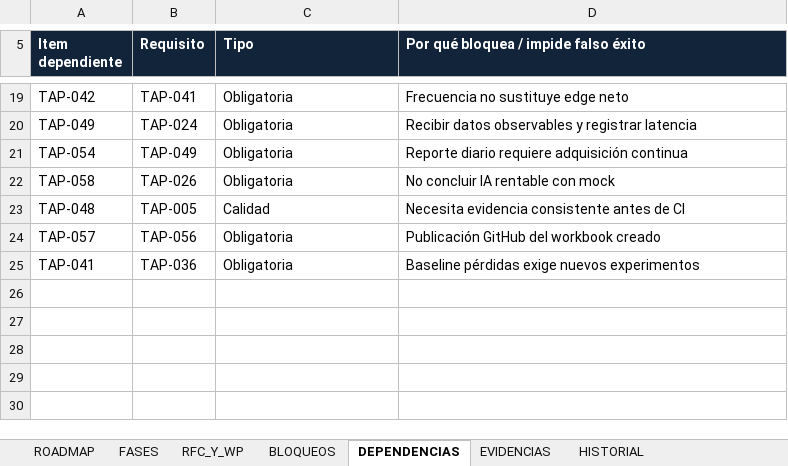
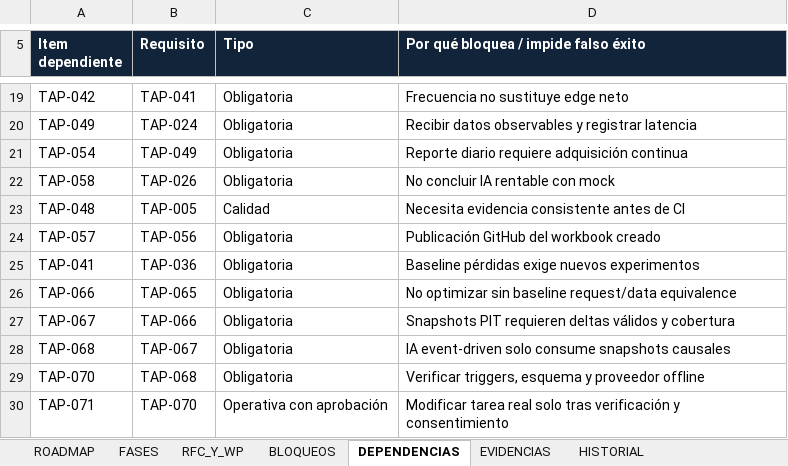
Before and after one commit to Extr3sao/bot_crypto, an Excel workbook: docs/roadmap/ROADMAP_TRADING_AGENTIC_PORTABLE.xlsx, sheet DEPENDENCIAS, drawn as a sheet; only a part is shown, gaps mark what is left out; values as stored, in another font and other column widths than the file's, no borders; table styles not drawn; the diff names each change by its address in the sheet, - before the commit and + after, or states it on an @@ line.

Commit message:
docs(roadmap): v1.4 market data RFC005, incremental intelligence and fetch audit
- Extend master tracker TAP-064..TAP-071 (71 items), BL-16/17, historical registry and mirror
- Add source-grounded RFC, audit, Codex prompt, roadmap delta and download classification matrix
- No runtime, scheduler, AI API or risk changes

```diff
--- a/docs/roadmap/ROADMAP_TRADING_AGENTIC_PORTABLE.xlsx (sheet DEPENDENCIAS)
+++ b/docs/roadmap/ROADMAP_TRADING_AGENTIC_PORTABLE.xlsx (sheet DEPENDENCIAS)
+row 26: TAP-066 | TAP-065 | Obligatoria | No optimizar sin baseline request/data equivalence
+row 27: TAP-067 | TAP-066 | Obligatoria | Snapshots PIT requieren deltas válidos y cobertura
+row 28: TAP-068 | TAP-067 | Obligatoria | IA event-driven solo consume snapshots causales
+row 29: TAP-070 | TAP-068 | Obligatoria | Verificar triggers, esquema y proveedor offline
+row 30: TAP-071 | TAP-070 | Operativa con aprobación | Modificar tarea real solo tras verificación y consentimiento
```
Also changed, not shown: sheet ROADMAP, sheet RESUMEN, sheet BLOQUEOS, sheet EVIDENCIAS, sheet RFC_Y_WP, sheet HISTORIAL, formulas that keep their value, charts or pictures, 8 other files.
